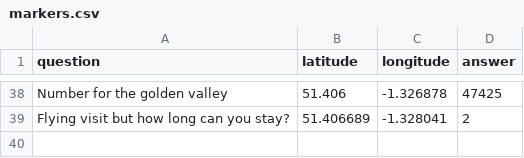
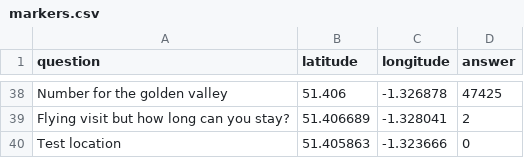
Before and after one commit to Shilldon/scavengerhunt, a CSV file: assets/data/markers.csv, drawn as a sheet; only a part is shown, gaps mark what is left out; the diff names each change by its address in the sheet, - before the commit and + after, or states it on an @@ line.

Commit message:
Update markers.csv
Added test location

```diff
--- a/assets/data/markers.csv
+++ b/assets/data/markers.csv
+row 40: Test location | 51.405863 | -1.323666 | 0
```
